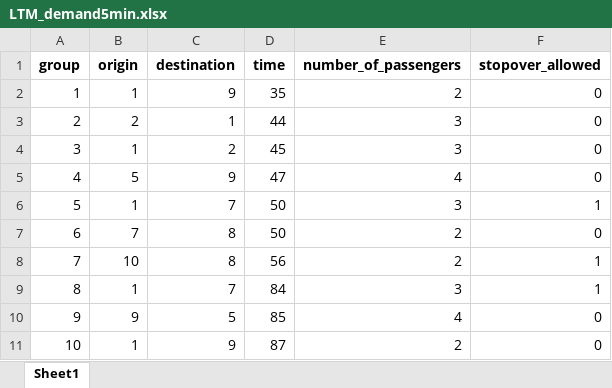
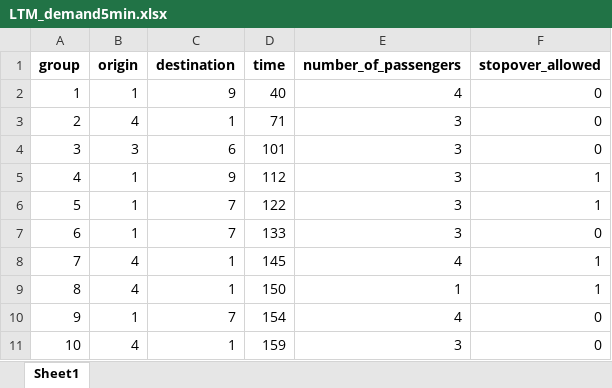
Before and after one commit to JonasHansenDTU/Master-Thesis-eVTOL, an Excel workbook: inputData/LTM_demand5min.xlsx, sheet Sheet1, drawn as a sheet; only a part is shown; values as stored, in another font and other column widths than the file's, no borders; the diff covers the shown part only; the diff names each change by its address in the sheet, - before the commit and + after, or states it on an @@ line.

```diff
--- a/inputData/LTM_demand5min.xlsx (sheet Sheet1)
+++ b/inputData/LTM_demand5min.xlsx (sheet Sheet1)
-D2 (time): 35
+D2 (time): 40
-E2 (number_of_passengers): 2
+E2 (number_of_passengers): 4
-B3 (origin): 2
+B3 (origin): 4
-D3 (time): 44
+D3 (time): 71
-B4 (origin): 1
+B4 (origin): 3
-C4 (destination): 2
+C4 (destination): 6
-D4 (time): 45
+D4 (time): 101
-B5 (origin): 5
+B5 (origin): 1
-D5 (time): 47
+D5 (time): 112
-E5 (number_of_passengers): 4
+E5 (number_of_passengers): 3
-F5 (stopover_allowed): 0
+F5 (stopover_allowed): 1
-D6 (time): 50
+D6 (time): 122
-B7 (origin): 7
+B7 (origin): 1
-C7 (destination): 8
+C7 (destination): 7
-D7 (time): 50
+D7 (time): 133
-E7 (number_of_passengers): 2
+E7 (number_of_passengers): 3
-B8 (origin): 10
+B8 (origin): 4
-C8 (destination): 8
+C8 (destination): 1
-D8 (time): 56
+D8 (time): 145
-E8 (number_of_passengers): 2
+E8 (number_of_passengers): 4
-B9 (origin): 1
+B9 (origin): 4
-C9 (destination): 7
+C9 (destination): 1
-D9 (time): 84
+D9 (time): 150
-E9 (number_of_passengers): 3
+E9 (number_of_passengers): 1
-B10 (origin): 9
+B10 (origin): 1
-C10 (destination): 5
+C10 (destination): 7
-D10 (time): 85
+D10 (time): 154
-B11 (origin): 1
+B11 (origin): 4
-C11 (destination): 9
+C11 (destination): 1
-D11 (time): 87
+D11 (time): 159
-E11 (number_of_passengers): 2
+E11 (number_of_passengers): 3
```
Also changed, not shown: 183 edited cells elsewhere in this sheet, inputData/Parameters.xlsx, 11 other files.
